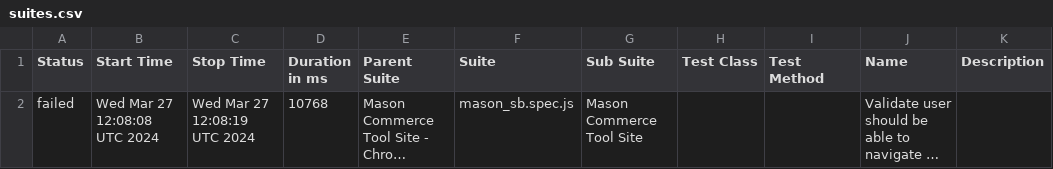
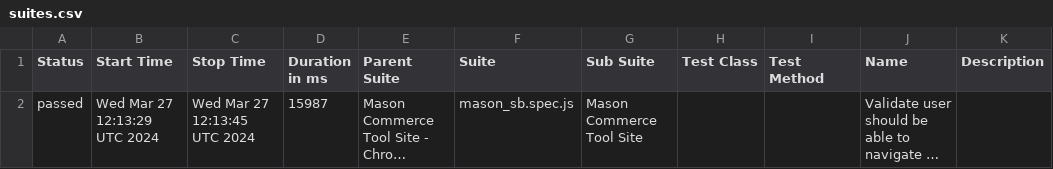
Before and after one commit to Koushik14/Mason-Automation, a CSV file: data/suites.csv, drawn as a sheet; long unchanged cells end in …; the diff names each change by its address in the sheet, - before the commit and + after, or states it on an @@ line.

```diff
--- a/data/suites.csv
+++ b/data/suites.csv
-A2 (Status): failed
+A2 (Status): passed
-B2 (Start Time): Wed Mar 27 12:08:08 UTC 2024
+B2 (Start Time): Wed Mar 27 12:13:29 UTC 2024
-C2 (Stop Time): Wed Mar 27 12:08:19 UTC 2024
+C2 (Stop Time): Wed Mar 27 12:13:45 UTC 2024
-D2 (Duration in ms): 10768
+D2 (Duration in ms): 15987
```
Also changed, not shown: 29 other files.
